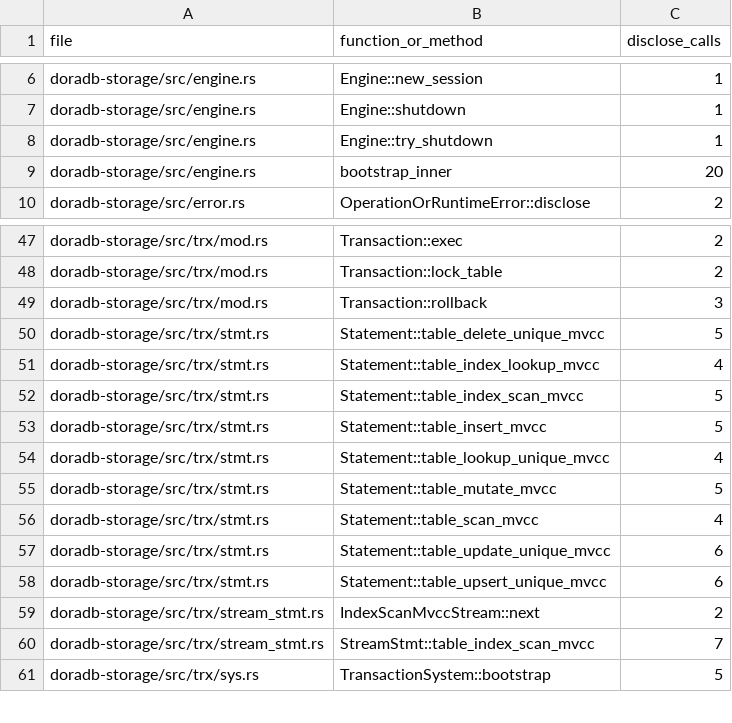
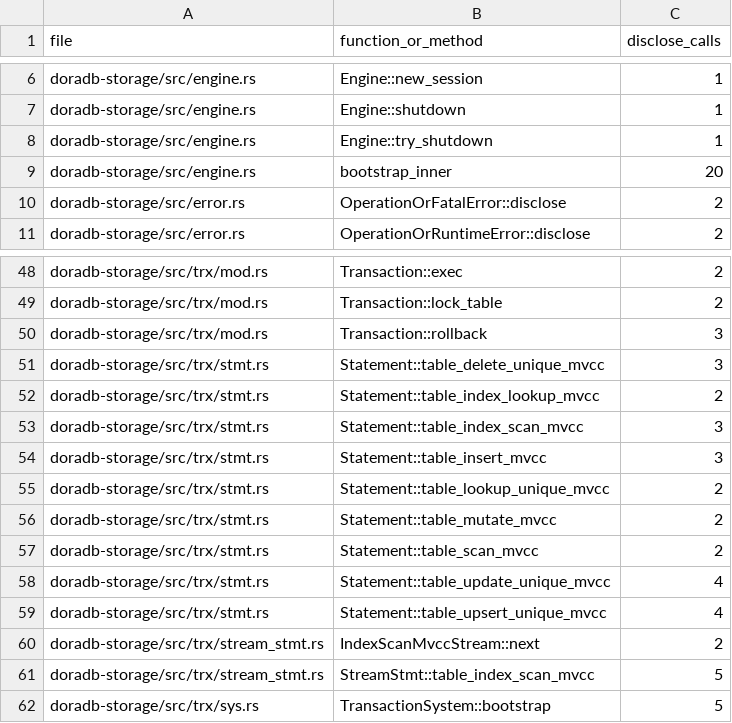
Before and after one commit to jiangzhe/doradb, a CSV file: docs/public-error-audit.csv, drawn as a sheet; only a part is shown, gaps mark what is left out.

```diff
--- a/docs/public-error-audit.csv
+++ b/docs/public-error-audit.csv
@@ -9,2 +9,3 @@ doradb-storage/src/engine.rs,Engine::try_shutdown,1
 doradb-storage/src/engine.rs,bootstrap_inner,20
+doradb-storage/src/error.rs,OperationOrFatalError::disclose,2
 doradb-storage/src/error.rs,OperationOrRuntimeError::disclose,2
@@ -49,13 +50,13 @@ doradb-storage/src/trx/mod.rs,Transaction::lock_table,2
 doradb-storage/src/trx/mod.rs,Transaction::rollback,3
-doradb-storage/src/trx/stmt.rs,Statement::table_delete_unique_mvcc,5
-doradb-storage/src/trx/stmt.rs,Statement::table_index_lookup_mvcc,4
-doradb-storage/src/trx/stmt.rs,Statement::table_index_scan_mvcc,5
-doradb-storage/src/trx/stmt.rs,Statement::table_insert_mvcc,5
-doradb-storage/src/trx/stmt.rs,Statement::table_lookup_unique_mvcc,4
-doradb-storage/src/trx/stmt.rs,Statement::table_mutate_mvcc,5
-doradb-storage/src/trx/stmt.rs,Statement::table_scan_mvcc,4
-doradb-storage/src/trx/stmt.rs,Statement::table_update_unique_mvcc,6
-doradb-storage/src/trx/stmt.rs,Statement::table_upsert_unique_mvcc,6
+doradb-storage/src/trx/stmt.rs,Statement::table_delete_unique_mvcc,3
+doradb-storage/src/trx/stmt.rs,Statement::table_index_lookup_mvcc,2
+doradb-storage/src/trx/stmt.rs,Statement::table_index_scan_mvcc,3
+doradb-storage/src/trx/stmt.rs,Statement::table_insert_mvcc,3
+doradb-storage/src/trx/stmt.rs,Statement::table_lookup_unique_mvcc,2
+doradb-storage/src/trx/stmt.rs,Statement::table_mutate_mvcc,2
+doradb-storage/src/trx/stmt.rs,Statement::table_scan_mvcc,2
+doradb-storage/src/trx/stmt.rs,Statement::table_update_unique_mvcc,4
+doradb-storage/src/trx/stmt.rs,Statement::table_upsert_unique_mvcc,4
 doradb-storage/src/trx/stream_stmt.rs,IndexScanMvccStream::next,2
-doradb-storage/src/trx/stream_stmt.rs,StreamStmt::table_index_scan_mvcc,7
+doradb-storage/src/trx/stream_stmt.rs,StreamStmt::table_index_scan_mvcc,5
 doradb-storage/src/trx/sys.rs,TransactionSystem::bootstrap,5
```
Also changed, not shown: 28 other files.
